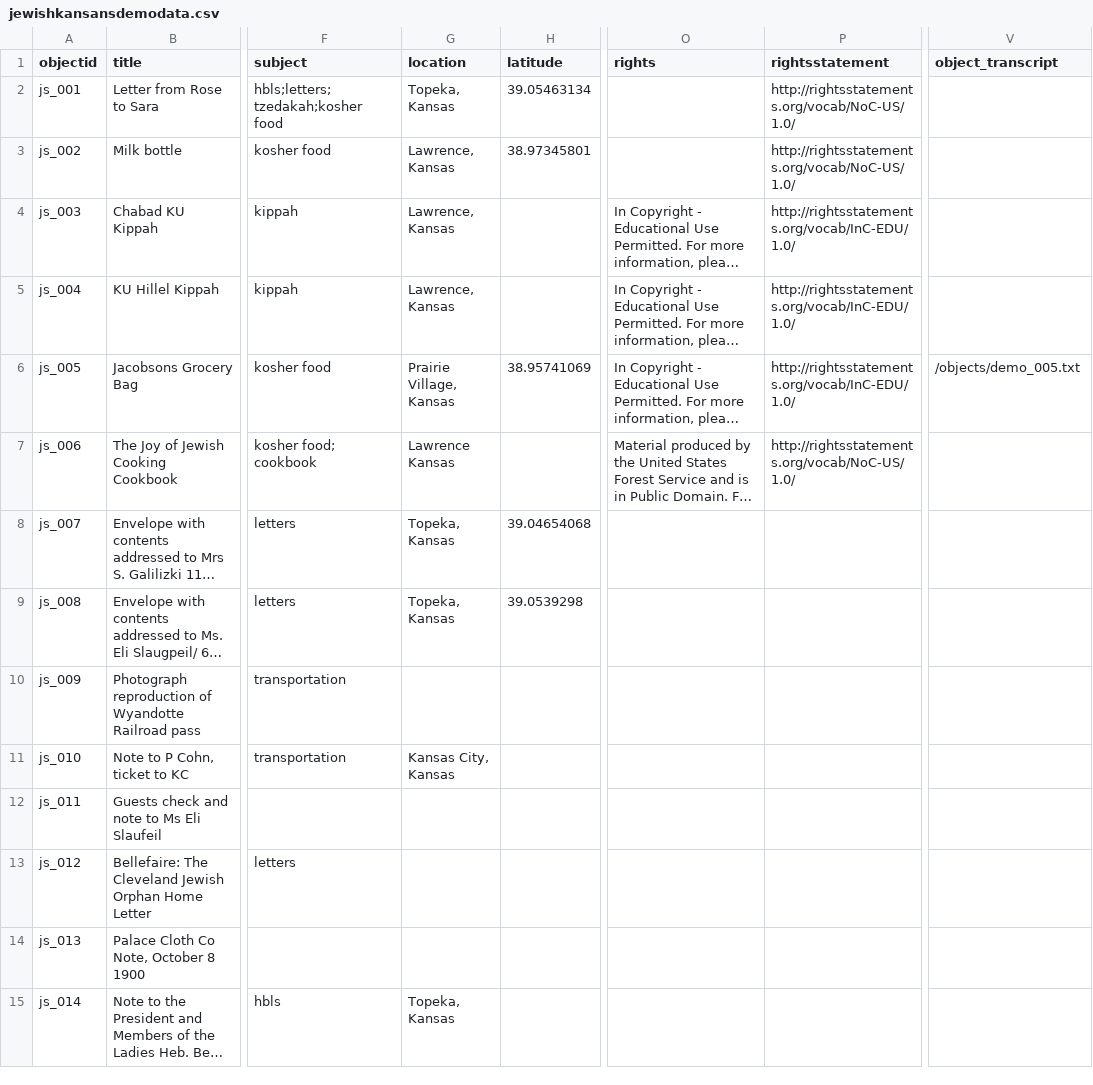
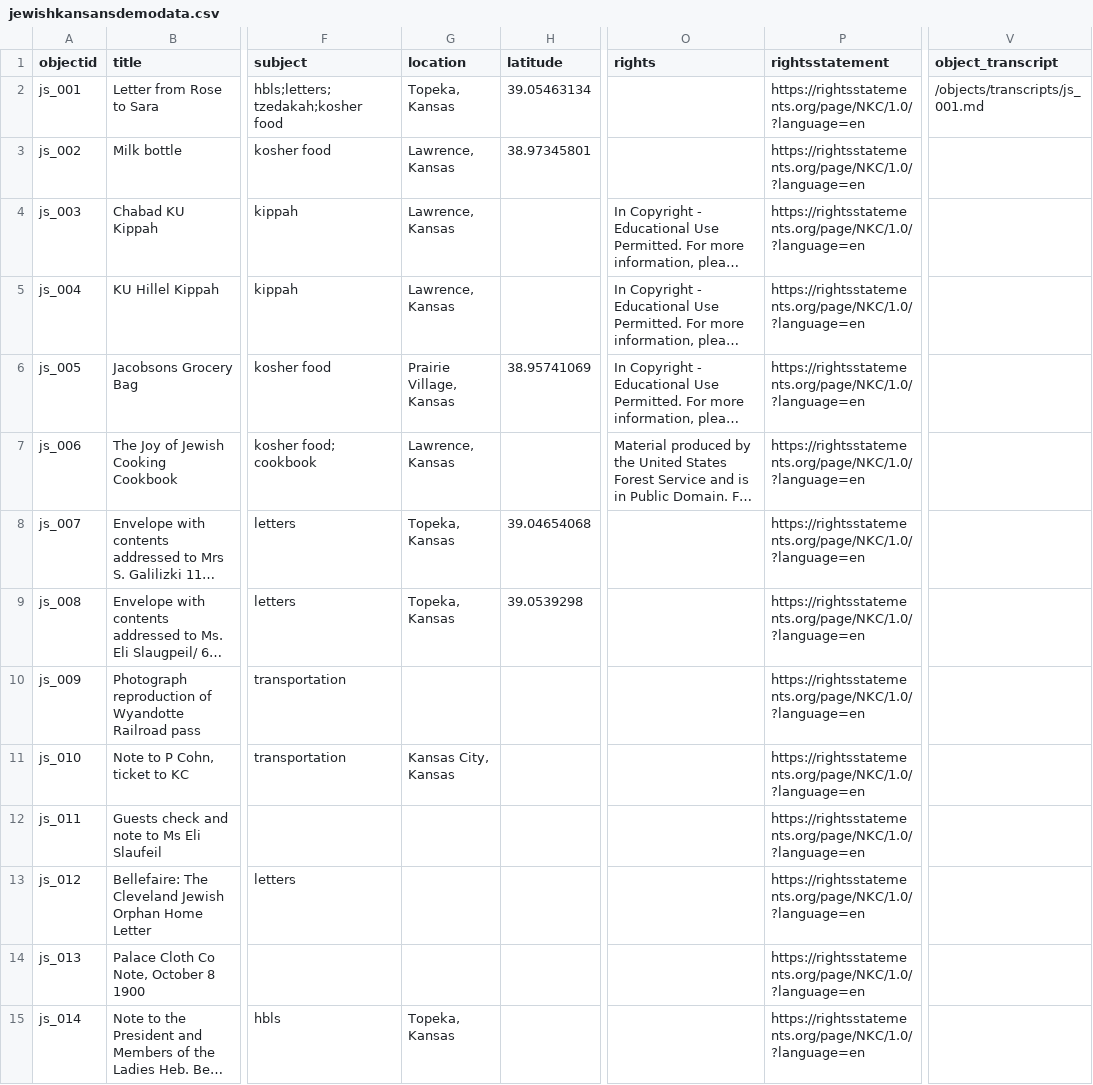
Before and after one commit to collectionbuilder-lis/jewishkansans, a CSV file: _data/jewishkansansdemodata.csv, drawn as a sheet; only a part is shown, gaps mark what is left out; long unchanged cells end in …; the diff covers the shown part only; the diff names each change by its address in the sheet, - before the commit and + after, or states it on an @@ line.

Commit message:
replacing csv data

```diff
--- a/_data/jewishkansansdemodata.csv
+++ b/_data/jewishkansansdemodata.csv
-P2:P3 (rightsstatement): http://rightsstatements.org/vocab/NoC-US/1.0/
+P2:P3 (rightsstatement): https://rightsstatements.org/page/NKC/1.0/?language=en
-V2 (object_transcript): (empty)
+V2 (object_transcript): /objects/transcripts/js_001.md
-P4:P6 (rightsstatement): http://rightsstatements.org/vocab/InC-EDU/1.0/
+P4:P6 (rightsstatement): https://rightsstatements.org/page/NKC/1.0/?language=en
-V6 (object_transcript): /objects/demo_005.txt
+V6 (object_transcript): (empty)
-G7 (location): Lawrence Kansas
+G7 (location): Lawrence, Kansas
-P7 (rightsstatement): http://rightsstatements.org/vocab/NoC-US/1.0/
+P7 (rightsstatement): https://rightsstatements.org/page/NKC/1.0/?language=en
-P8:P15 (rightsstatement): (empty)
+P8:P15 (rightsstatement): https://rightsstatements.org/page/NKC/1.0/?language=en
```
Also changed, not shown: 1 added row and 30 edited cells elsewhere in this file.
